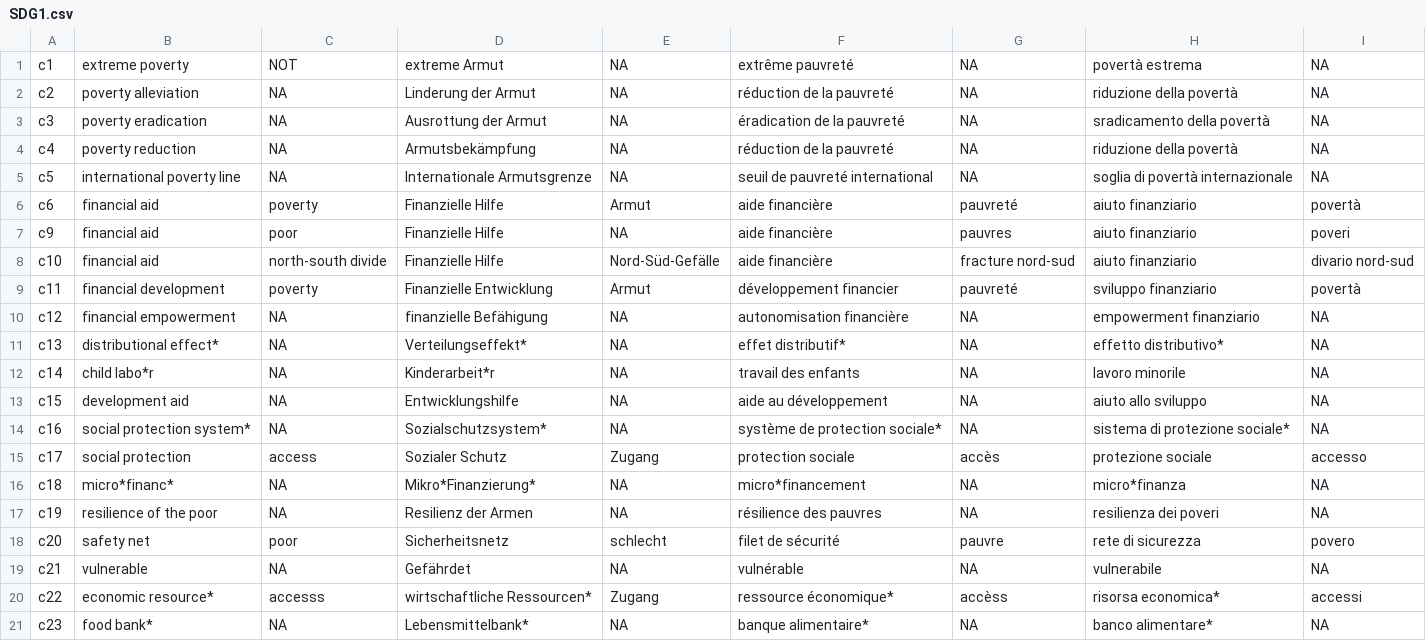
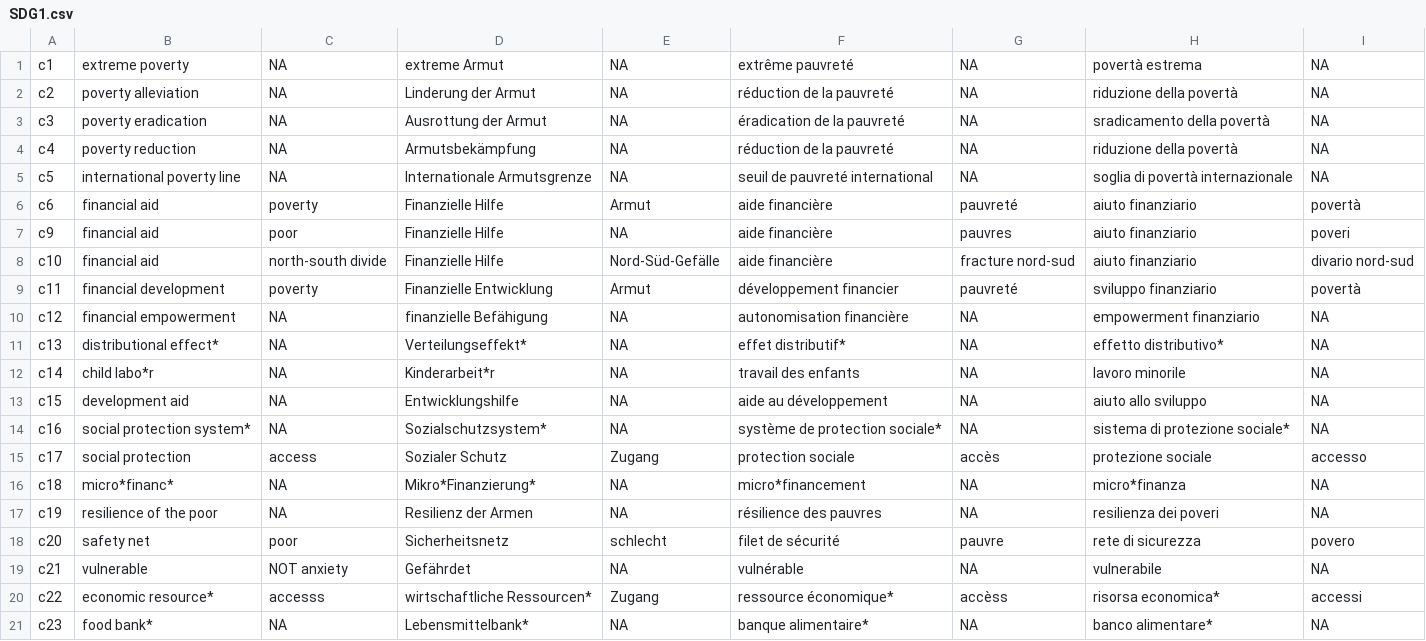
Before and after one commit to sustainability-zhaw/keywords, a CSV file: data/sdgs/with_posterior/SDG1.csv, drawn as a sheet.

Commit message:
Update SDG1.csv

```diff
--- a/data/sdgs/with_posterior/SDG1.csv
+++ b/data/sdgs/with_posterior/SDG1.csv
@@ -1,2 +1,2 @@
-c1;extreme poverty;NOT;extreme Armut;NA;extrême pauvreté;NA;povertà estrema;NA
+c1;extreme poverty;NA;extreme Armut;NA;extrême pauvreté;NA;povertà estrema;NA
 c2;poverty alleviation;NA;Linderung der Armut;NA;réduction de la pauvreté;NA;riduzione della povertà;NA
@@ -18,3 +18,3 @@ c19;resilience of the poor;NA;Resilienz der Armen;NA;résilience des pauvres;NA;
 c20;safety net;poor;Sicherheitsnetz;schlecht;filet de sécurité;pauvre;rete di sicurezza;povero
-c21;vulnerable;NA;Gefährdet;NA;vulnérable;NA;vulnerabile;NA
+c21;vulnerable;NOT anxiety;Gefährdet;NA;vulnérable;NA;vulnerabile;NA
 c22;economic resource*;accesss;wirtschaftliche Ressourcen*;Zugang;ressource économique*;accèss;risorsa economica*;accessi
```
